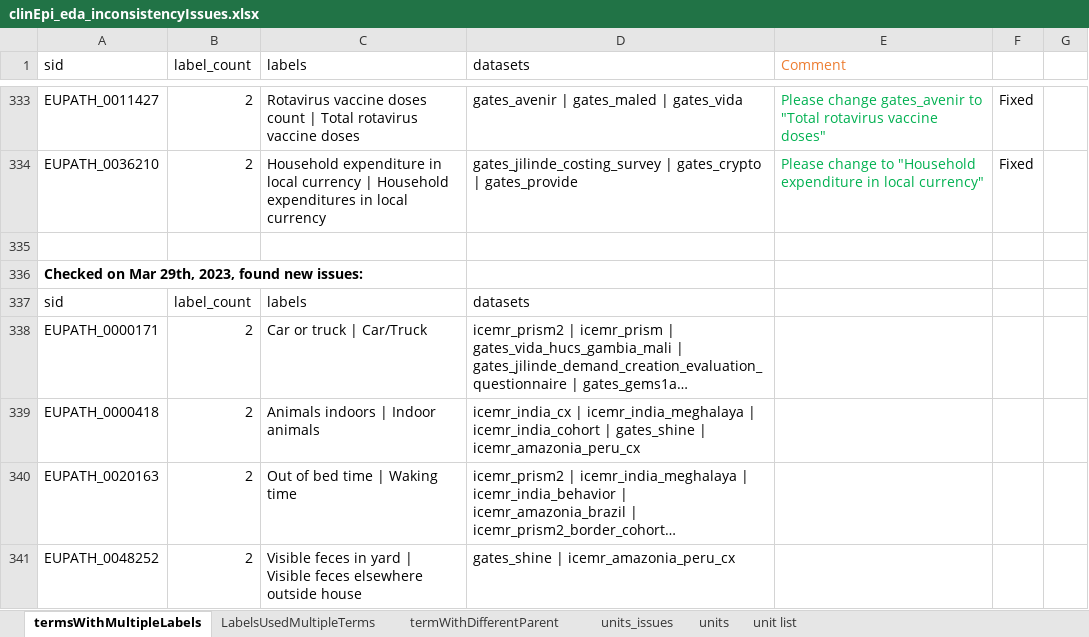
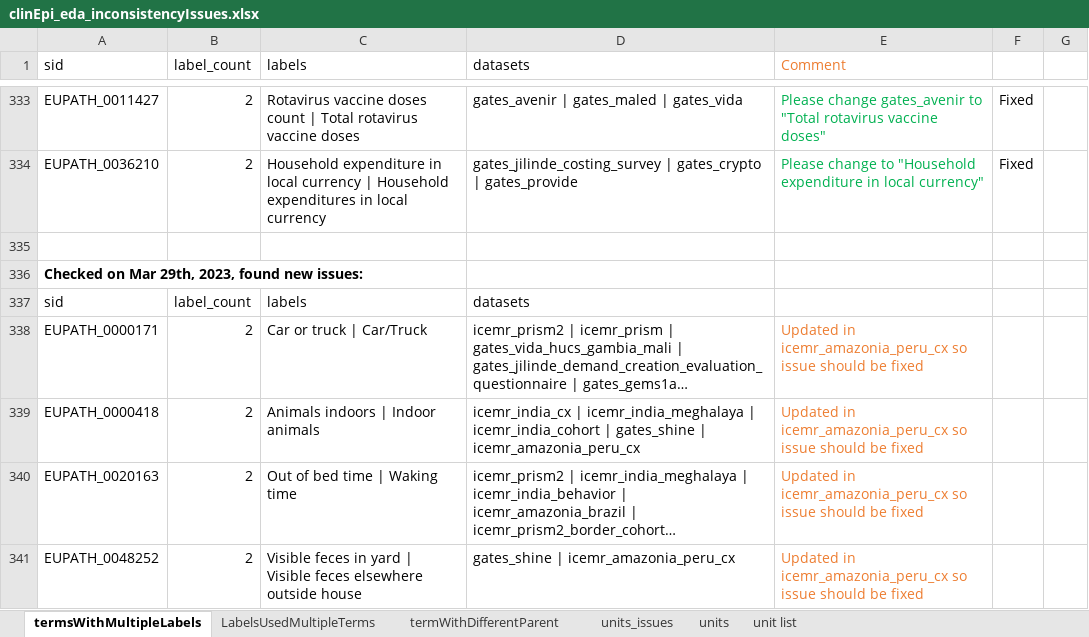
Before and after one commit to VEuPathDB/ApiCommonData, an Excel workbook: Load/ontology/harmonization/clinEpi_eda_inconsistencyIssues.xlsx, sheet termsWithMultipleLabels, drawn as a sheet; only a part is shown, gaps mark what is left out; long unchanged cells end in …; values as stored, in another font and other column widths than the file's, no borders; the diff names each change by its address in the sheet, - before the commit and + after, or states it on an @@ line.

Commit message:
Ontology updates

```diff
--- a/Load/ontology/harmonization/clinEpi_eda_inconsistencyIssues.xlsx (sheet termsWithMultipleLabels)
+++ b/Load/ontology/harmonization/clinEpi_eda_inconsistencyIssues.xlsx (sheet termsWithMultipleLabels)
-E338:E341 (Comment): (empty)
+E338:E341 (Comment): Updated in icemr_amazonia_peru_cx so issue should be fixed
```
Also changed, not shown: sheet termWithDifferentParent, 3 other files.
